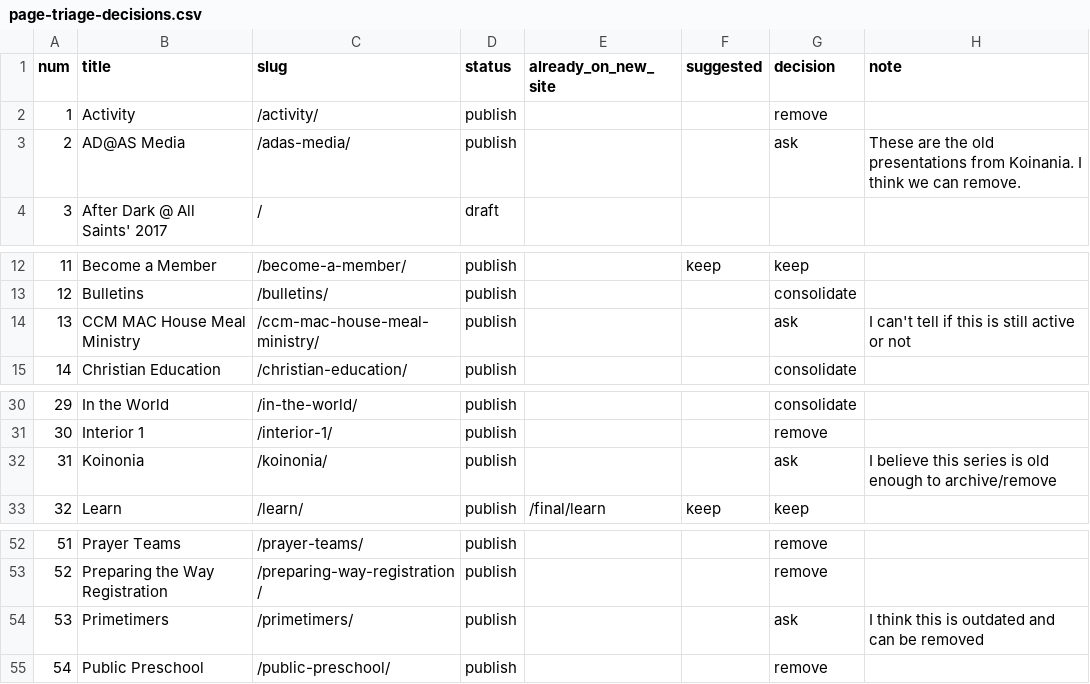
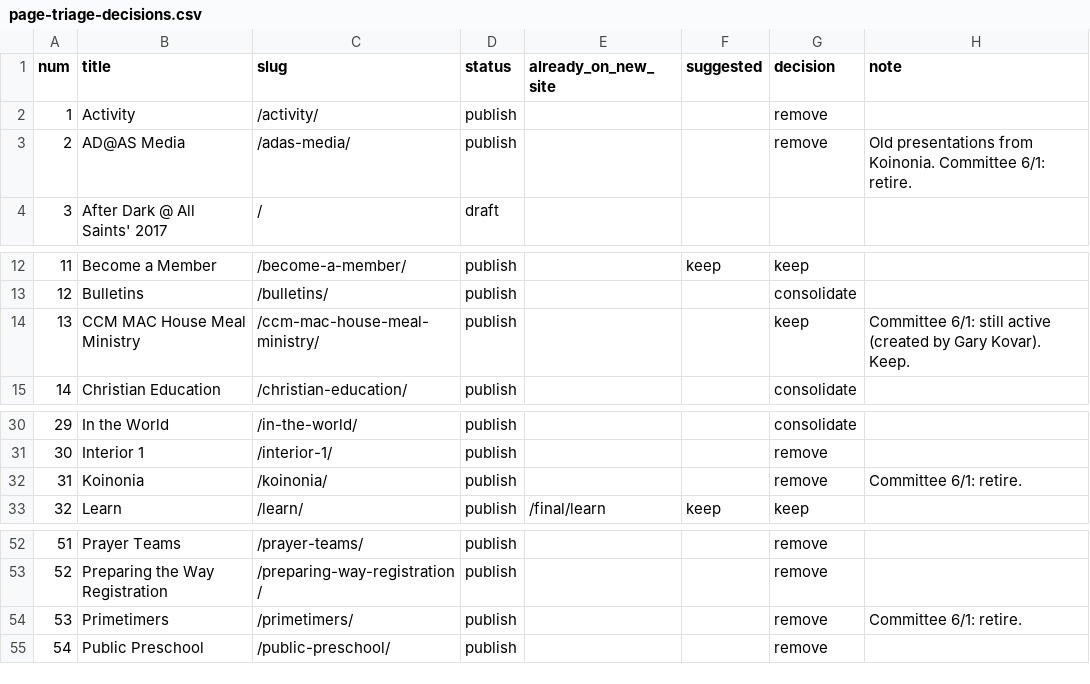
Before and after one commit to carolinafootnotes/allsaints-redesign, a CSV file: assets/feedback/page-triage-decisions.csv, drawn as a sheet; only a part is shown, gaps mark what is left out.

```diff
--- a/assets/feedback/page-triage-decisions.csv
+++ b/assets/feedback/page-triage-decisions.csv
@@ -2,3 +2,3 @@ num,title,slug,status,already_on_new_site,suggested,decision,note
 1,Activity,/activity/,publish,,,remove,
-2,AD@AS Media,/adas-media/,publish,,,ask,These are the old presentations from Koinania. I think we can remove.
+2,AD@AS Media,/adas-media/,publish,,,remove,Old presentations from Koinonia. Committee 6/1: retire.
 3,After Dark @ All Saints' 2017,/,draft,,,,
@@ -13,3 +13,3 @@ num,title,slug,status,already_on_new_site,suggested,decision,note
 12,Bulletins,/bulletins/,publish,,,consolidate,
-13,CCM MAC House Meal Ministry,/ccm-mac-house-meal-ministry/,publish,,,ask,I can't tell if this is still active or not
+13,CCM MAC House Meal Ministry,/ccm-mac-house-meal-ministry/,publish,,,keep,Committee 6/1: still active (created by Gary Kovar). Keep.
 14,Christian Education,/christian-education/,publish,,,consolidate,
@@ -31,3 +31,3 @@ num,title,slug,status,already_on_new_site,suggested,decision,note
 30,Interior 1,/interior-1/,publish,,,remove,
-31,Koinonia,/koinonia/,publish,,,ask,I believe this series is old enough to archive/remove
+31,Koinonia,/koinonia/,publish,,,remove,Committee 6/1: retire.
 32,Learn,/learn/,publish,/final/learn,keep,keep,
@@ -53,3 +53,3 @@ num,title,slug,status,already_on_new_site,suggested,decision,note
 52,Preparing the Way Registration,/preparing-way-registration/,publish,,,remove,
-53,Primetimers,/primetimers/,publish,,,ask,I think this is outdated and can be removed
+53,Primetimers,/primetimers/,publish,,,remove,Committee 6/1: retire.
 54,Public Preschool,/public-preschool/,publish,,,remove,
```
Also changed, not shown: 1 other file.
